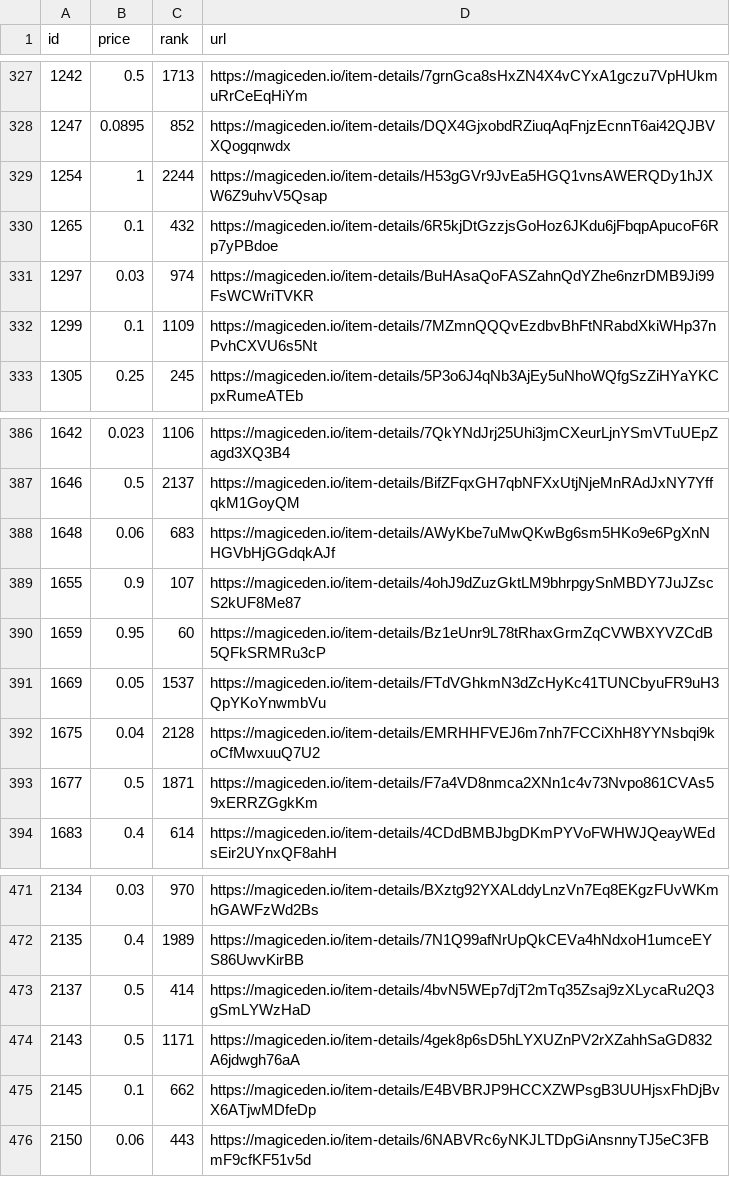
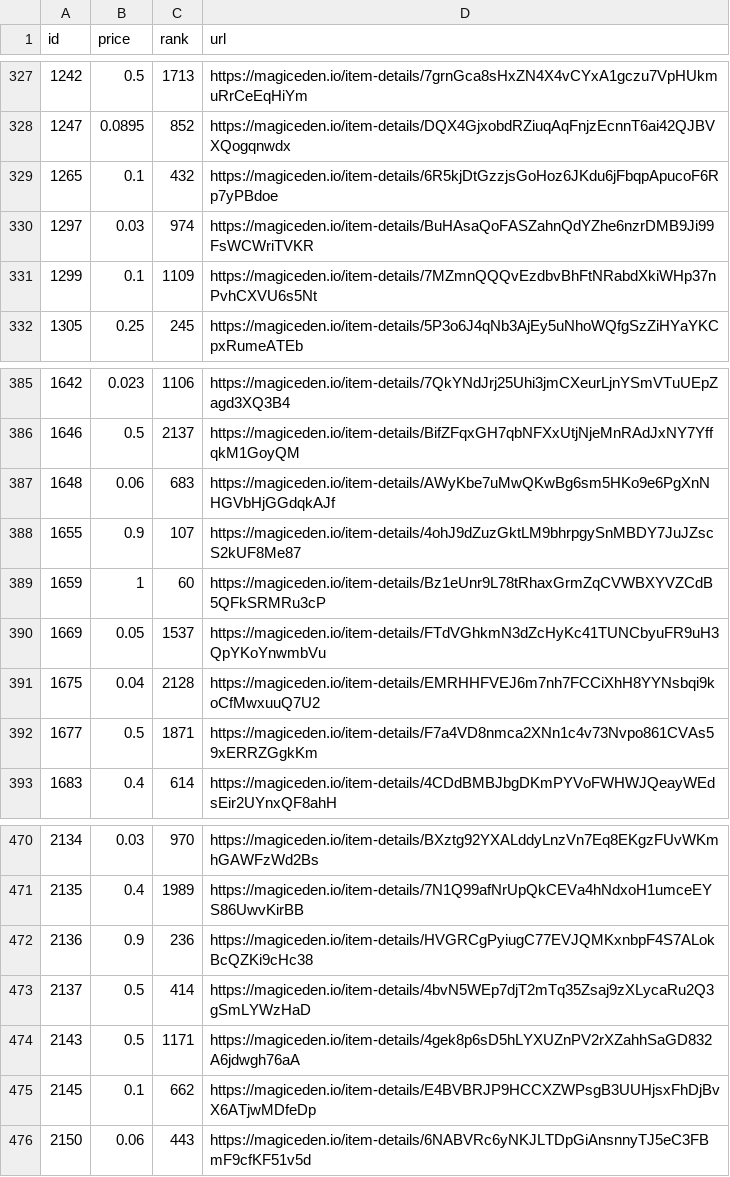
Before and after one commit to braposo/magiceden-wolves-monitor, a CSV file: wolves-data-processed.csv, drawn as a sheet; only a part is shown, gaps mark what is left out.

Commit message:
Flat: latest data (2021-11-04T14:14:18.531Z) {   "date": "2021-11-04T14:14:18.531Z",   "files": [     {       "name": "wolves-data-processed.csv",       "deltaBytes": -2,       "source": "https://api-mainnet.magiceden.io/rpc/getListedNFTsByQuery?q=%7B%22%24match%22%3A%7B%22collectionSymbol%22%3A%22wolves_of_sol_street%22%7D%2C%22%24sort%22%3A%7B%22takerAmount%22%3A1%2C%22createdAt%22%3A-1%7D%7D"     },     {       "name": "wolves-data.json",       "deltaBytes": -5,       "source": "https://api-mainnet.magiceden.io/rpc/getListedNFTsByQuery?q=%7B%22%24match%22%3A%7B%22collectionSymbol%22%3A%22wolves_of_sol_street%22%7D%2C%22%24sort%22%3A%7B%22takerAmount%22%3A1%2C%22createdAt%22%3A-1%7D%7D"     }   ] }

```diff
--- a/wolves-data-processed.csv
+++ b/wolves-data-processed.csv
@@ -328,3 +328,2 @@ id,price,rank,url
 1247,0.0895,852,https://magiceden.io/item-details/DQX4GjxobdRZiuqAqFnjzEcnnT6ai42QJBVXQogqnwdx
-1254,1,2244,https://magiceden.io/item-details/H53gGVr9JvEa5HGQ1vnsAWERQDy1hJXW6Z9uhvV5Qsap
 1265,0.1,432,https://magiceden.io/item-details/6R5kjDtGzzjsGoHoz6JKdu6jFbqpApucoF6Rp7yPBdoe
@@ -389,3 +388,3 @@ id,price,rank,url
 1655,0.9,107,https://magiceden.io/item-details/4ohJ9dZuzGktLM9bhrpgySnMBDY7JuJZscS2kUF8Me87
-1659,0.95,60,https://magiceden.io/item-details/Bz1eUnr9L78tRhaxGrmZqCVWBXYVZCdB5QFkSRMRu3cP
+1659,1,60,https://magiceden.io/item-details/Bz1eUnr9L78tRhaxGrmZqCVWBXYVZCdB5QFkSRMRu3cP
 1669,0.05,1537,https://magiceden.io/item-details/FTdVGhkmN3dZcHyKc41TUNCbyuFR9uH3QpYKoYnwmbVu
@@ -472,2 +471,3 @@ id,price,rank,url
 2135,0.4,1989,https://magiceden.io/item-details/7N1Q99afNrUpQkCEVa4hNdxoH1umceEYS86UwvKirBB
+2136,0.9,236,https://magiceden.io/item-details/HVGRCgPyiugC77EVJQMKxnbpF4S7ALokBcQZKi9cHc38
 2137,0.5,414,https://magiceden.io/item-details/4bvN5WEp7djT2mTq35Zsaj9zXLycaRu2Q3gSmLYWzHaD
```
Also changed, not shown: 1 other file.
